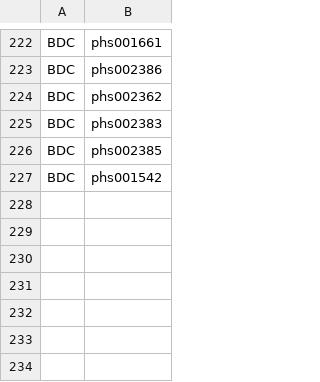
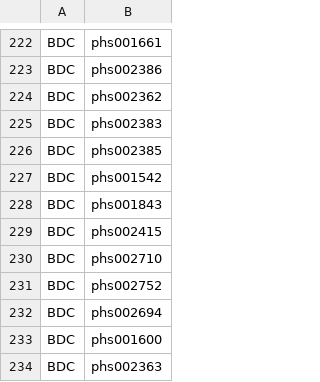
Before and after one commit to anvilproject/anvil-portal, a CSV file: plugins/utils/dashboard-source-ncpi.csv, drawn as a sheet; only a part is shown, gaps mark what is left out; the diff names each change by its address in the sheet, - before the commit and + after, or states it on an @@ line.

```diff
--- a/plugins/utils/dashboard-source-ncpi.csv
+++ b/plugins/utils/dashboard-source-ncpi.csv
+row 228: BDC | phs001843
+row 229: BDC | phs002415
+row 230: BDC | phs002710
+row 231: BDC | phs002752
+row 232: BDC | phs002694
+row 233: BDC | phs001600
+row 234: BDC | phs002363
```
Also changed, not shown: db-gap-cache/db-gap-id-accessions.csv, 7 other files.
